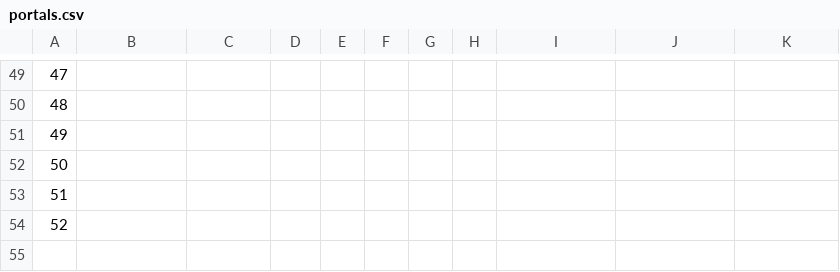
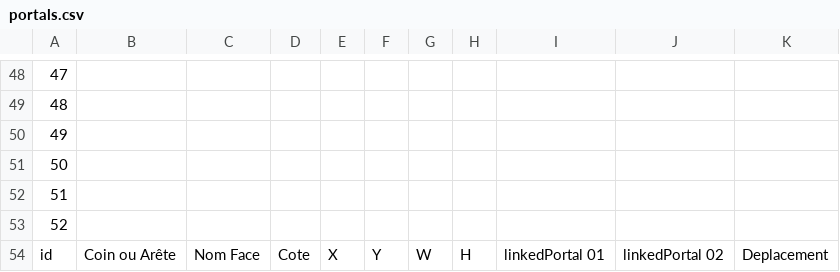
Before and after one commit to ShadowMitia/ProjetMapping, a CSV file: bin/data/portals.csv, drawn as a sheet; only a part is shown, gaps mark what is left out; the diff covers the shown part only; the diff names each change by its address in the sheet, - before the commit and + after, or states it on an @@ line.

```diff
--- a/bin/data/portals.csv
+++ b/bin/data/portals.csv
+row 54: id | Coin ou Arête | Nom Face | Cote | X | Y | W | H | linkedPortal 01 | linkedPortal 02 | Deplacement
```
Also changed, not shown: 1 removed row, 32 moved rows and 10 edited cells elsewhere in this file, 3 other files.
